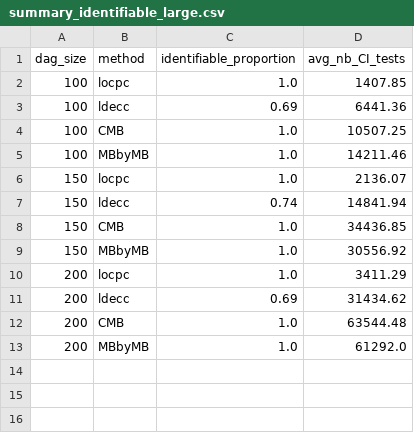
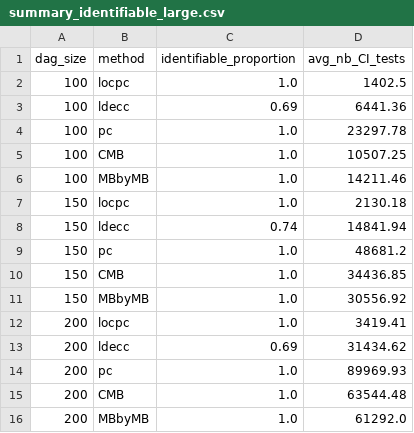
Before and after one commit to CIPHOD/pyCIPHOD, a CSV file: paper_code/clear2026/output_experiments_gaussian/summary_identifiable_large.csv, drawn as a sheet.

```diff
--- a/paper_code/clear2026/output_experiments_gaussian/summary_identifiable_large.csv
+++ b/paper_code/clear2026/output_experiments_gaussian/summary_identifiable_large.csv
@@ -1,12 +1,15 @@
 dag_size,method,identifiable_proportion,avg_nb_CI_tests
-100,locpc,1.0,1407.85
+100,locpc,1.0,1402.5
 100,ldecc,0.69,6441.36
+100,pc,1.0,23297.78
 100,CMB,1.0,10507.25
 100,MBbyMB,1.0,14211.46
-150,locpc,1.0,2136.07
+150,locpc,1.0,2130.18
 150,ldecc,0.74,14841.94
+150,pc,1.0,48681.2
 150,CMB,1.0,34436.85
 150,MBbyMB,1.0,30556.92
-200,locpc,1.0,3411.29
+200,locpc,1.0,3419.41
 200,ldecc,0.69,31434.62
+200,pc,1.0,89969.93
 200,CMB,1.0,63544.48
```
Also changed, not shown: paper_code/clear2026/output_experiments_binary/final_results_nonidentifiable_small.csv, paper_code/clear2026/output_experiments_binary/summary_identifiable_large.csv, 24 other files.
